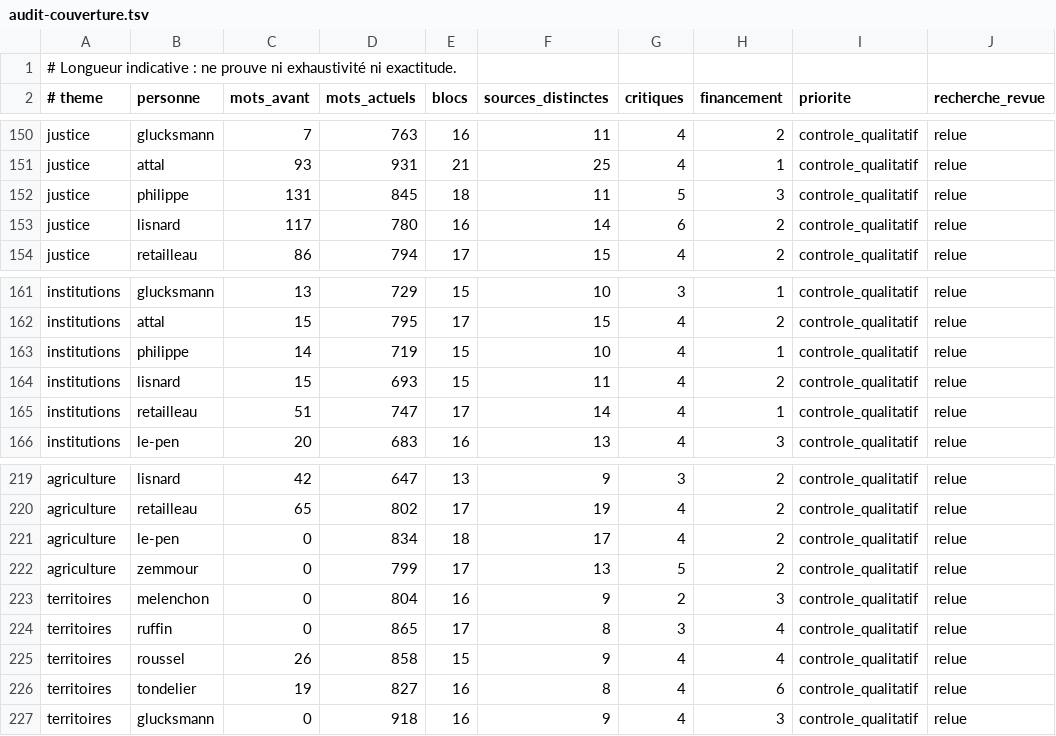
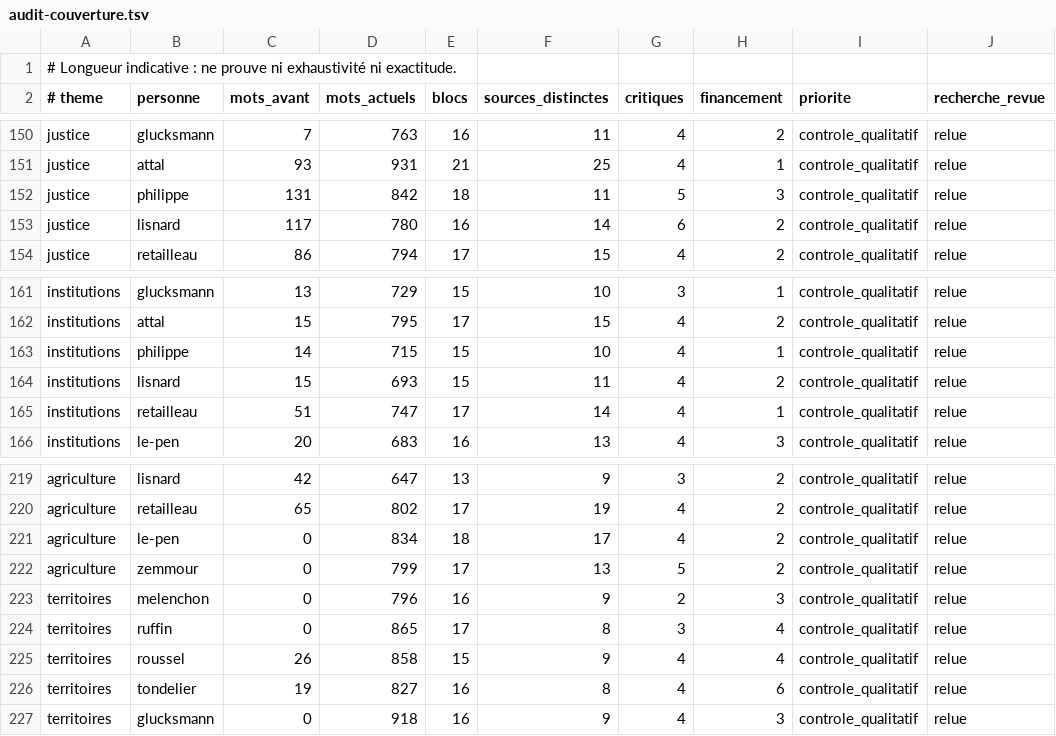
Before and after one commit to adrienconrath/pourquivoter, a TSV file: data/audit-couverture.tsv, drawn as a sheet; only a part is shown, gaps mark what is left out; the diff covers the shown part only.

```diff
--- a/data/audit-couverture.tsv
+++ b/data/audit-couverture.tsv
@@ -151,3 +151,3 @@ justice|glucksmann|7|763|16|11|4|2|controle_qualitatif|relue
 justice|attal|93|931|21|25|4|1|controle_qualitatif|relue
-justice|philippe|131|845|18|11|5|3|controle_qualitatif|relue
+justice|philippe|131|842|18|11|5|3|controle_qualitatif|relue
 justice|lisnard|117|780|16|14|6|2|controle_qualitatif|relue
@@ -162,3 +162,3 @@ institutions|glucksmann|13|729|15|10|3|1|controle_qualitatif|relue
 institutions|attal|15|795|17|15|4|2|controle_qualitatif|relue
-institutions|philippe|14|719|15|10|4|1|controle_qualitatif|relue
+institutions|philippe|14|715|15|10|4|1|controle_qualitatif|relue
 institutions|lisnard|15|693|15|11|4|2|controle_qualitatif|relue
@@ -222,3 +222,3 @@ agriculture|le-pen|0|834|18|17|4|2|controle_qualitatif|relue
 agriculture|zemmour|0|799|17|13|5|2|controle_qualitatif|relue
-territoires|melenchon|0|804|16|9|2|3|controle_qualitatif|relue
+territoires|melenchon|0|796|16|9|2|3|controle_qualitatif|relue
 territoires|ruffin|0|865|17|8|3|4|controle_qualitatif|relue
```
Also changed, not shown: 8 edited cells elsewhere in this file, 3 other files.
